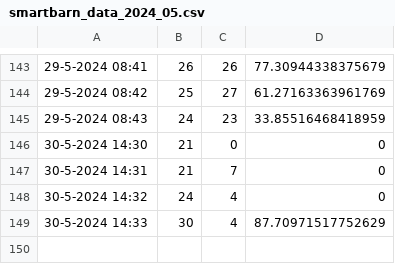
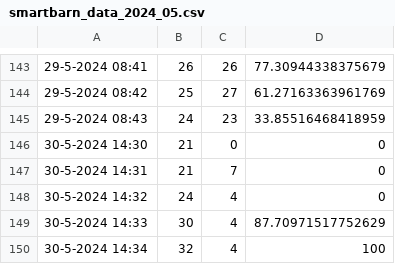
Before and after one commit to Thesmartbarn/The-Smart-Barn, a CSV file: software/csvData/smartbarn_data_2024_05.csv, drawn as a sheet; only a part is shown, gaps mark what is left out; the diff names each change by its address in the sheet, - before the commit and + after, or states it on an @@ line.

```diff
--- a/software/csvData/smartbarn_data_2024_05.csv
+++ b/software/csvData/smartbarn_data_2024_05.csv
+row 150: 30-5-2024 14:34 | 32 | 4 | 100
```
Also changed, not shown: 1 other file.
